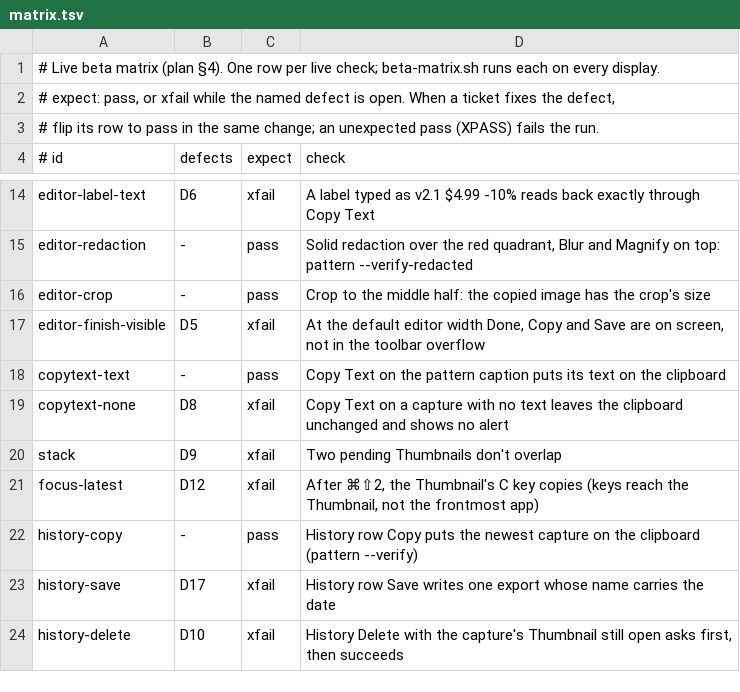
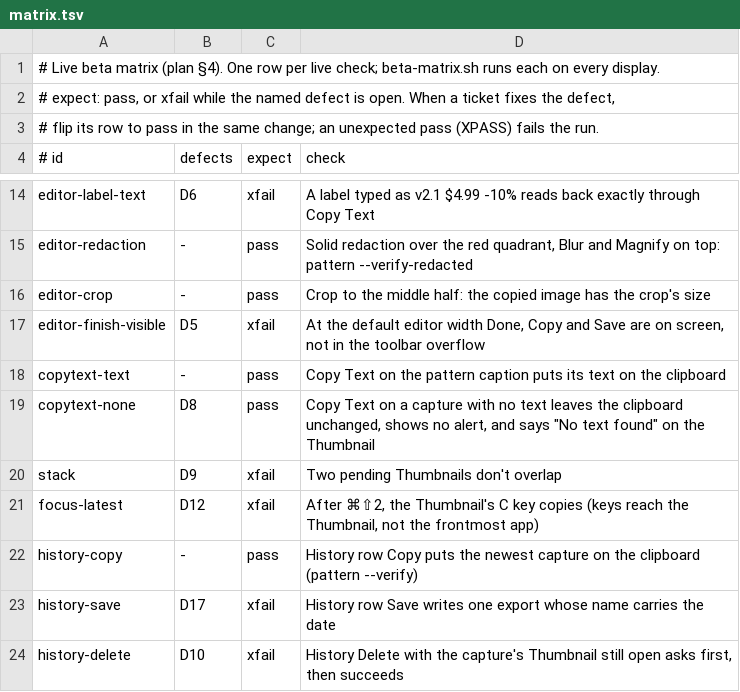
Before and after one commit to prateeksingh1092/screenshot-app, a TSV file: Tools/LiveHarness/matrix.tsv, drawn as a sheet; only a part is shown, gaps mark what is left out.

```diff
--- a/Tools/LiveHarness/matrix.tsv
+++ b/Tools/LiveHarness/matrix.tsv
@@ -18,3 +18,3 @@ editor-finish-visible	D5	xfail	At the default editor width Done, Copy and Save a
 copytext-text	-	pass	Copy Text on the pattern caption puts its text on the clipboard
-copytext-none	D8	xfail	Copy Text on a capture with no text leaves the clipboard unchanged and shows no alert
+copytext-none	D8	pass	Copy Text on a capture with no text leaves the clipboard unchanged, shows no alert, and says "No text found" on the Thumbnail
 stack	D9	xfail	Two pending Thumbnails don't overlap
```
Also changed, not shown: 10 other files.
